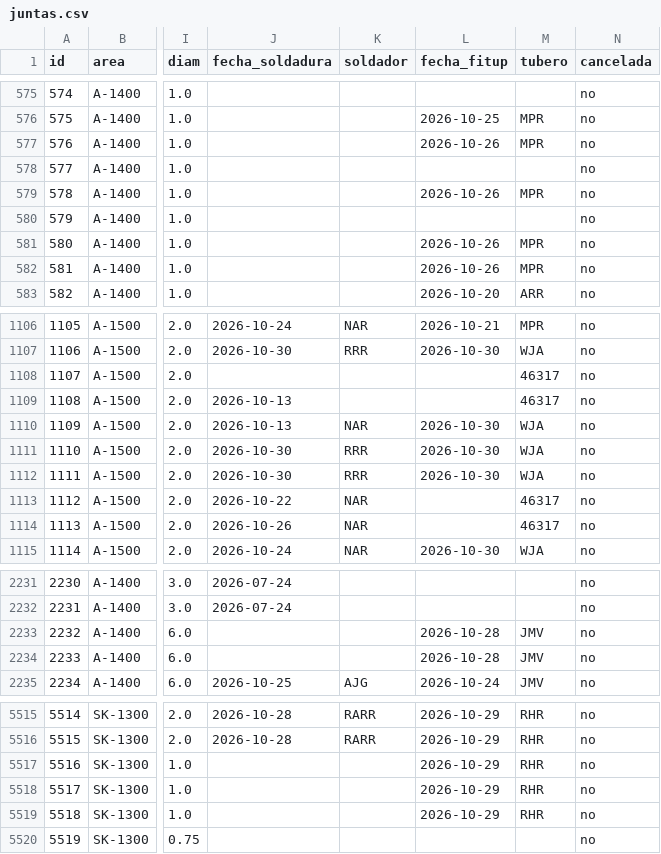
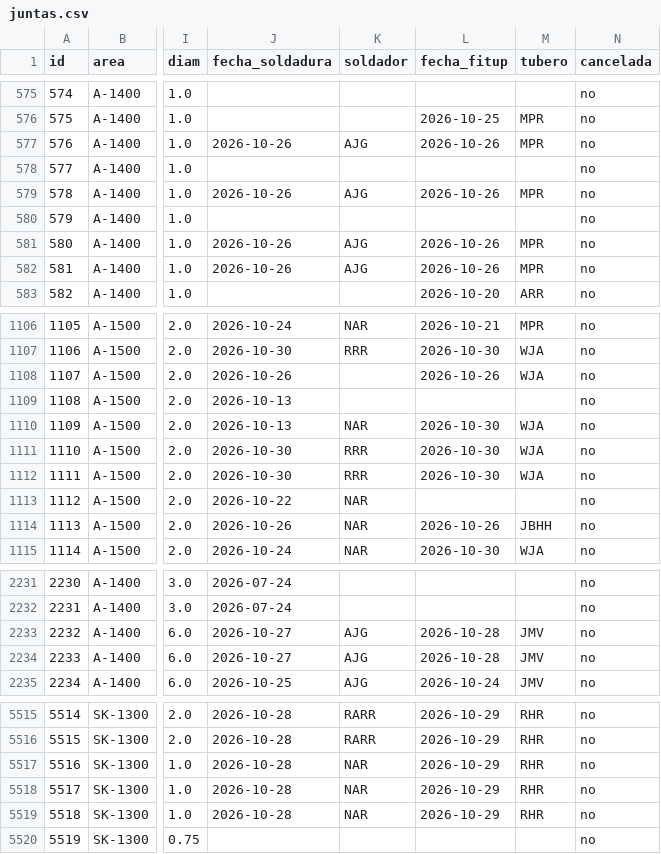
Before and after one commit to jgaspar19942108-ui/tablero-soldadores-papan, a CSV file: datos/juntas.csv, drawn as a sheet; only a part is shown, gaps mark what is left out; the diff covers the shown part only; the diff names each change by its address in the sheet, - before the commit and + after, or states it on an @@ line.

```diff
--- a/datos/juntas.csv
+++ b/datos/juntas.csv
-J577 (fecha_soldadura): (empty)
+J577 (fecha_soldadura): 2026-10-26
-K577 (soldador): (empty)
+K577 (soldador): AJG
-J579 (fecha_soldadura): (empty)
+J579 (fecha_soldadura): 2026-10-26
-K579 (soldador): (empty)
+K579 (soldador): AJG
-J581:J582 (fecha_soldadura): (empty)
+J581:J582 (fecha_soldadura): 2026-10-26
-K581:K582 (soldador): (empty)
+K581:K582 (soldador): AJG
-J1108 (fecha_soldadura): (empty)
+J1108 (fecha_soldadura): 2026-10-26
-L1108 (fecha_fitup): (empty)
+L1108 (fecha_fitup): 2026-10-26
-M1108 (tubero): 46317
+M1108 (tubero): WJA
-M1109 (tubero): 46317
+M1109 (tubero): (empty)
-M1113 (tubero): 46317
+M1113 (tubero): (empty)
-L1114 (fecha_fitup): (empty)
+L1114 (fecha_fitup): 2026-10-26
-M1114 (tubero): 46317
+M1114 (tubero): JBHH
-J2233:J2234 (fecha_soldadura): (empty)
+J2233:J2234 (fecha_soldadura): 2026-10-27
-K2233:K2234 (soldador): (empty)
+K2233:K2234 (soldador): AJG
-J5517:J5519 (fecha_soldadura): (empty)
+J5517:J5519 (fecha_soldadura): 2026-10-28
-K5517:K5519 (soldador): (empty)
+K5517:K5519 (soldador): NAR
```
Also changed, not shown: 102 edited cells elsewhere in this file, datos/curva_s.csv, datos/personal.csv, 2 other files.
